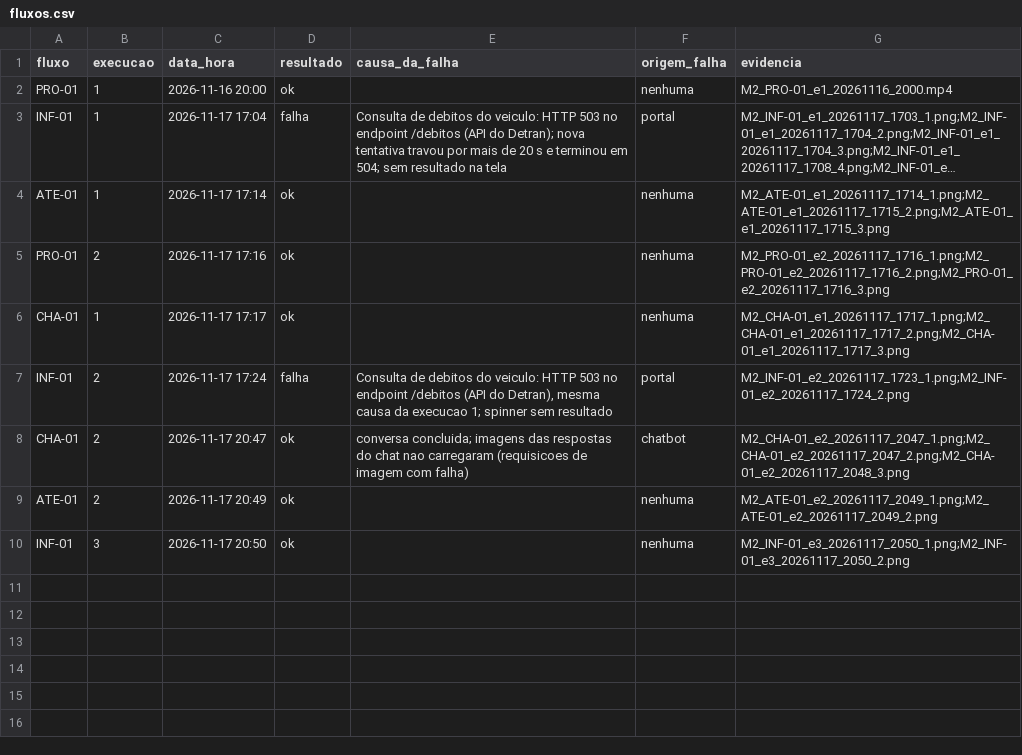
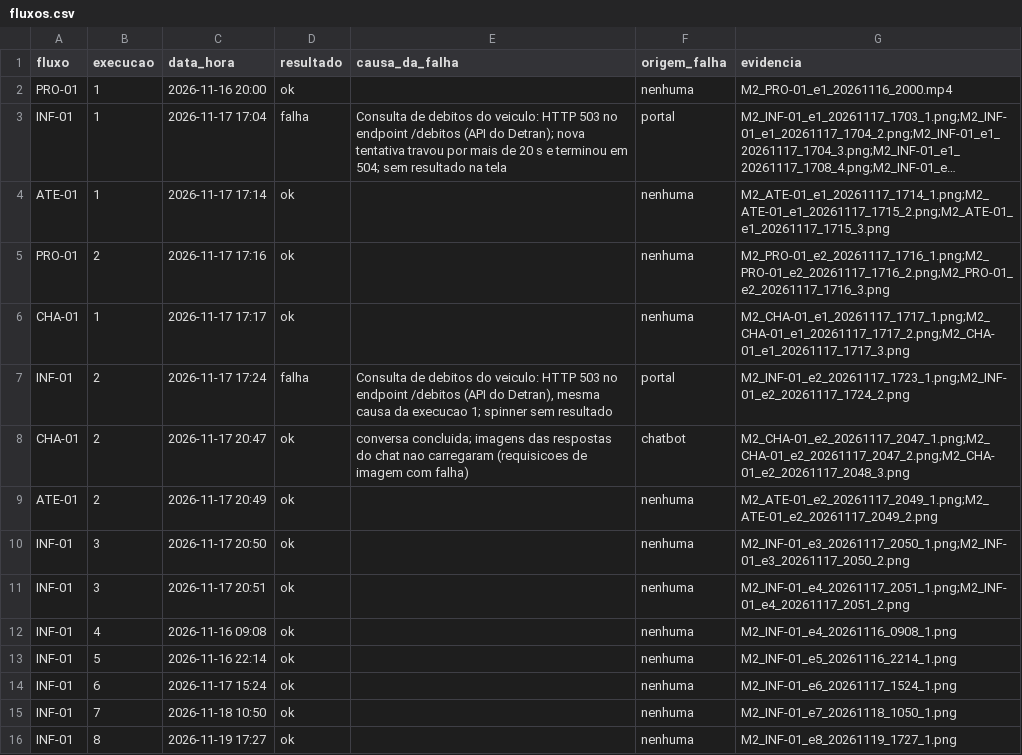
Before and after one commit to FCTE-Qualidade-de-Software-1/2026-2_T02_KAY_MCNULTY, a CSV file: docs/dados/confiabilidade/m2-m3/fluxos.csv, drawn as a sheet; long unchanged cells end in …; the diff names each change by its address in the sheet, - before the commit and + after, or states it on an @@ line.

Commit message:
Inclusão dos dados coletados e inserção na fase 4 de confiabilidade.

```diff
--- a/docs/dados/confiabilidade/m2-m3/fluxos.csv
+++ b/docs/dados/confiabilidade/m2-m3/fluxos.csv
+row 11: INF-01 | 3 | 2026-11-17 20:51 | ok |  | nenhuma | M2_INF-01_e4_20261117_2051_1.png;M2_INF-01_e4_20261117_2051_2.png
+row 12: INF-01 | 4 | 2026-11-16 09:08 | ok |  | nenhuma | M2_INF-01_e4_20261116_0908_1.png
+row 13: INF-01 | 5 | 2026-11-16 22:14 | ok |  | nenhuma | M2_INF-01_e5_20261116_2214_1.png
+row 14: INF-01 | 6 | 2026-11-17 15:24 | ok |  | nenhuma | M2_INF-01_e6_20261117_1524_1.png
+row 15: INF-01 | 7 | 2026-11-18 10:50 | ok |  | nenhuma | M2_INF-01_e7_20261118_1050_1.png
+row 16: INF-01 | 8 | 2026-11-19 17:27 | ok |  | nenhuma | M2_INF-01_e8_20261119_1727_1.png
```
Also changed, not shown: docs/dados/confiabilidade/m4/anomalias.csv, docs/dados/confiabilidade/m5-m6/interrupcoes.csv, 16 other files.
